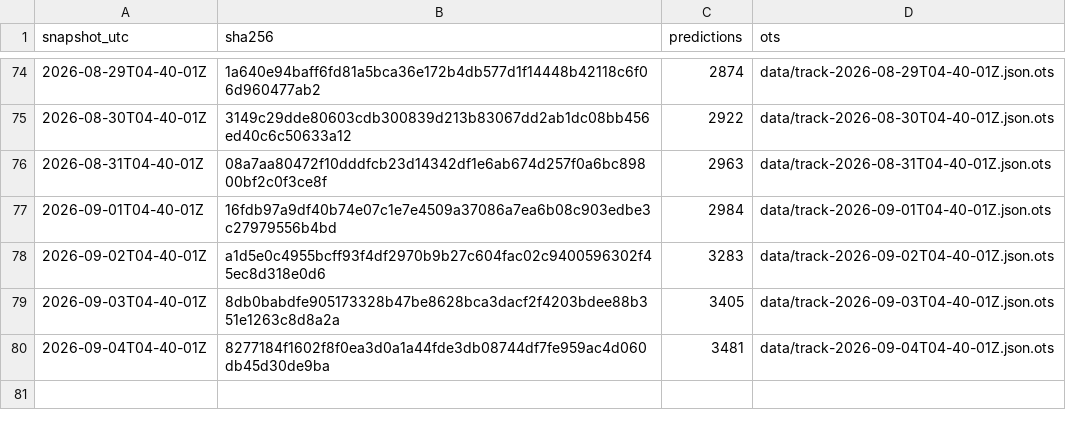
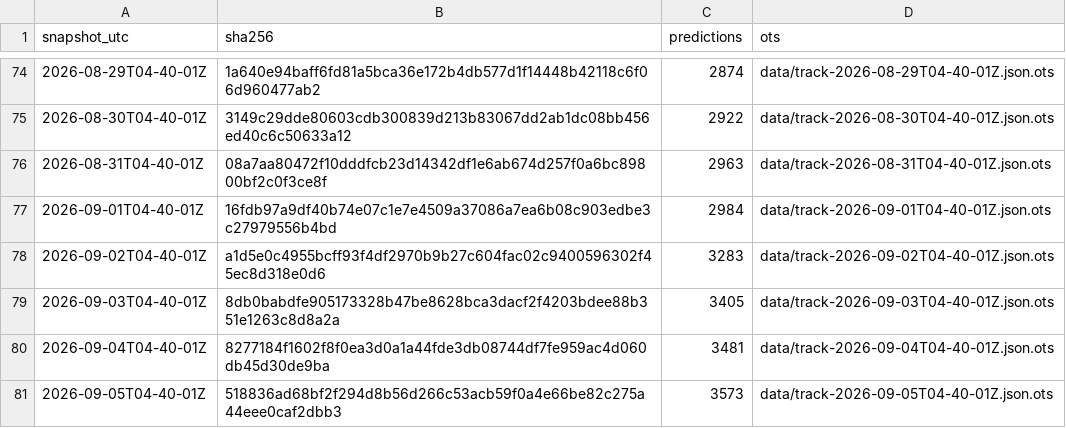
Before and after one commit to tipsaudit/track-record-public, a CSV file: manifest.csv, drawn as a sheet; only a part is shown, gaps mark what is left out.

Commit message:
track record snapshot 2026-09-05T04-40-01Z · 3573 predictions · sha256 518836ad68bf

```diff
--- a/manifest.csv
+++ b/manifest.csv
@@ -80 +80,2 @@ snapshot_utc,sha256,predictions,ots
 2026-09-04T04-40-01Z,8277184f1602f8f0ea3d0a1a44fde3db08744df7fe959ac4d060db45d30de9ba,3481,data/track-2026-09-04T04-40-01Z.json.ots
+2026-09-05T04-40-01Z,518836ad68bf2f294d8b56d266c53acb59f0a4e66be82c275a44eee0caf2dbb3,3573,data/track-2026-09-05T04-40-01Z.json.ots
```
Also changed, not shown: 4 other files.
